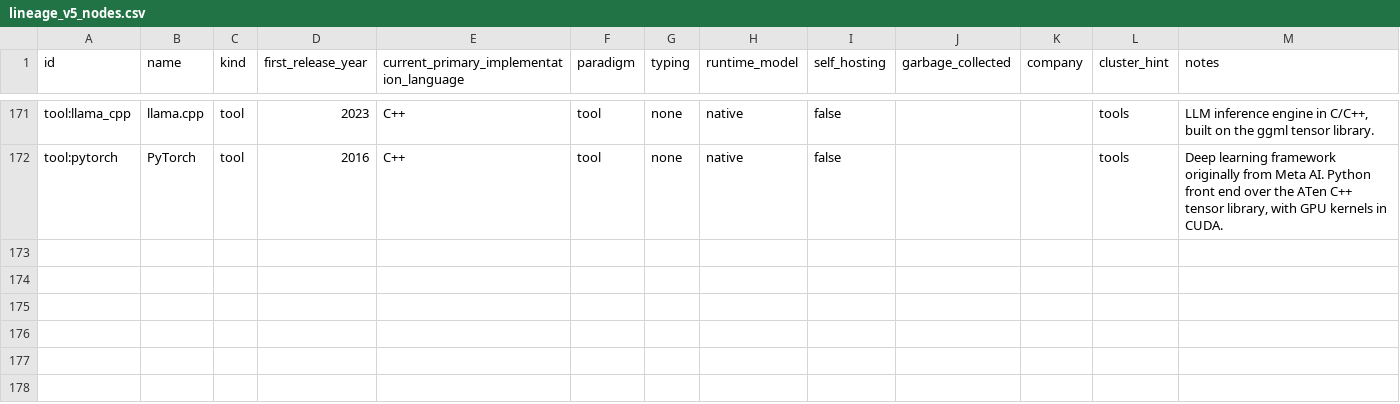
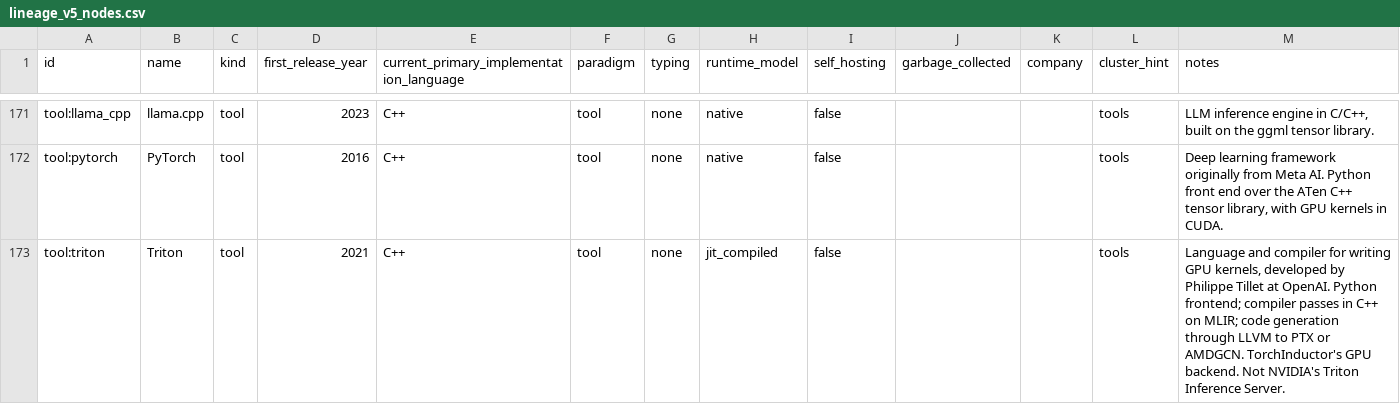
Before and after one commit to sanketmuchhala/LanguageLineage, a CSV file: dataset/v5/lineage_v5_nodes.csv, drawn as a sheet; only a part is shown, gaps mark what is left out; the diff names each change by its address in the sheet, - before the commit and + after, or states it on an @@ line.

```diff
--- a/dataset/v5/lineage_v5_nodes.csv
+++ b/dataset/v5/lineage_v5_nodes.csv
+row 173: tool:triton | Triton | tool | 2021 | C++ | tool | none | jit_compiled | false |  |  | tools | Language and compiler for writing GPU kernels, developed by Philippe Tillet at OpenAI. Python frontend; compiler passes in C++ on MLIR; code generation through LLVM to PTX or AMDGCN. TorchInductor's GPU backend. Not NVIDIA's Triton Inference Server.
```
Also changed, not shown: dataset/v5/lineage_v5_edges.csv, 41 other files.
